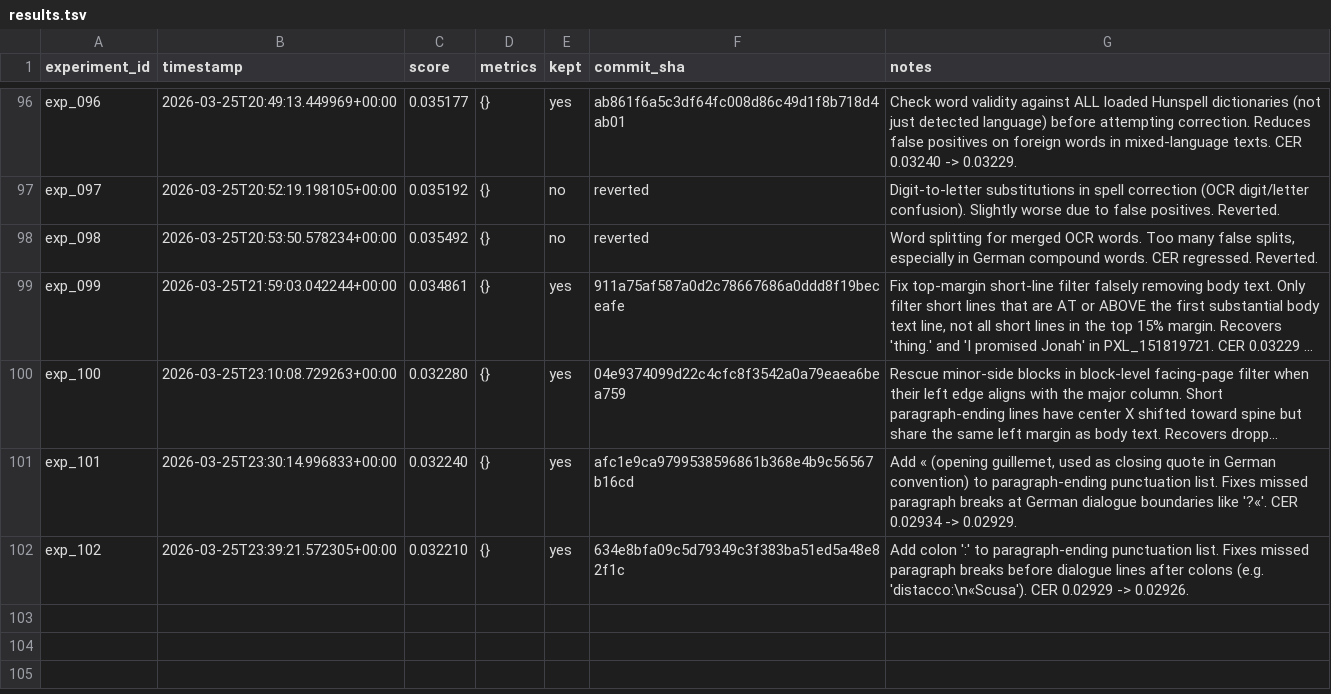
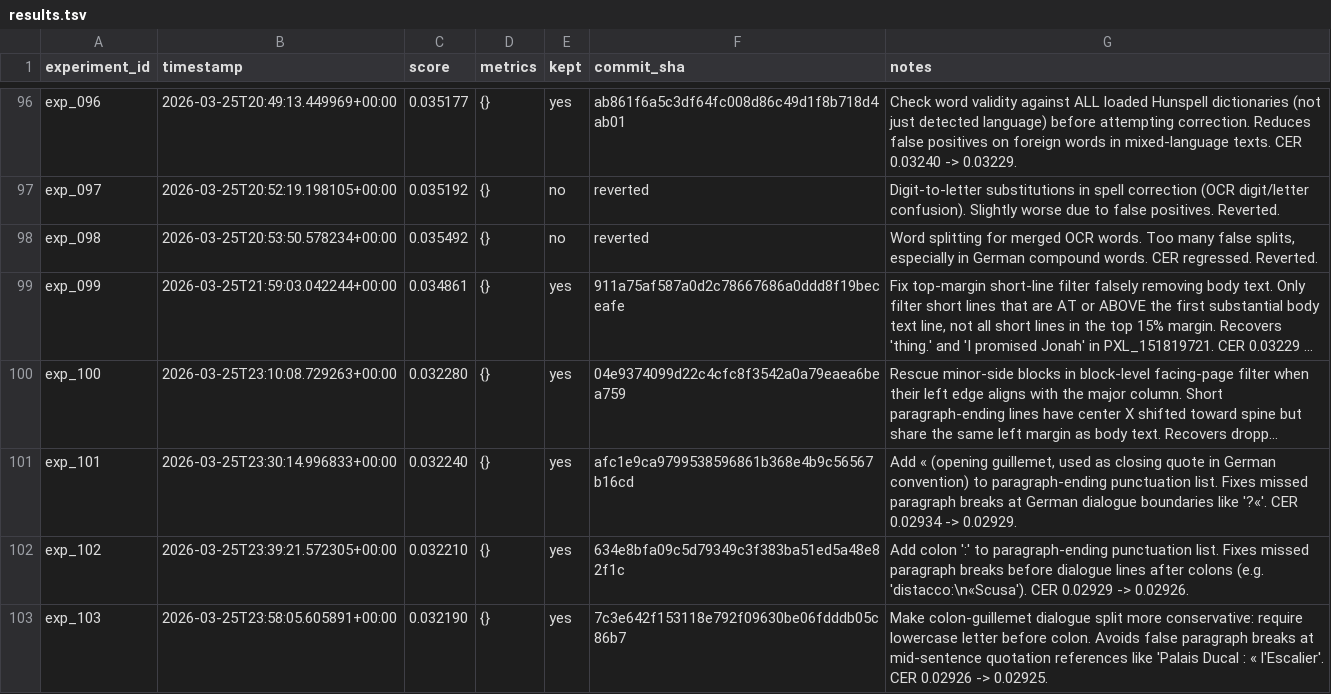
Before and after one commit to nikhaldi/booksnap, a TSV file: android/lab/results.tsv, drawn as a sheet; only a part is shown, gaps mark what is left out; long unchanged cells end in ….

Commit message:
booksnap-android: exp_103 — Make colon-guillemet dialogue split more conservative: require lowercase letter before colon. Avoids false paragraph breaks at mid-sentence quotation references like 'Palais Ducal : « l'Escalier'. CER 0.02926 -> 0.02925.

```diff
--- a/android/lab/results.tsv
+++ b/android/lab/results.tsv
@@ -102 +102,2 @@ exp_101	2026-03-25T23:30:14.996833+00:00	0.032240	{}	yes	afc1e9ca9799538596861b3
 exp_102	2026-03-25T23:39:21.572305+00:00	0.032210	{}	yes	634e8bfa09c5d79349c3f383ba51ed5a48e82f1c	Add colon ':' to paragraph-ending punctuation list. Fixes missed paragraph breaks before dialogue lines after colons (e.g. 'distacco:\n«Scusa'). CER 0.02929 -> 0.02926.
+exp_103	2026-03-25T23:58:05.605891+00:00	0.032190	{}	yes	7c3e642f153118e792f09630be06fdddb05c86b7	Make colon-guillemet dialogue split more conservative: require lowercase letter before colon. Avoids false paragraph breaks at mid-sentence quotation references like 'Palais Ducal : « l'Escalier'. CER 0.02926 -> 0.02925.
```
Also changed, not shown: 1 other file.
